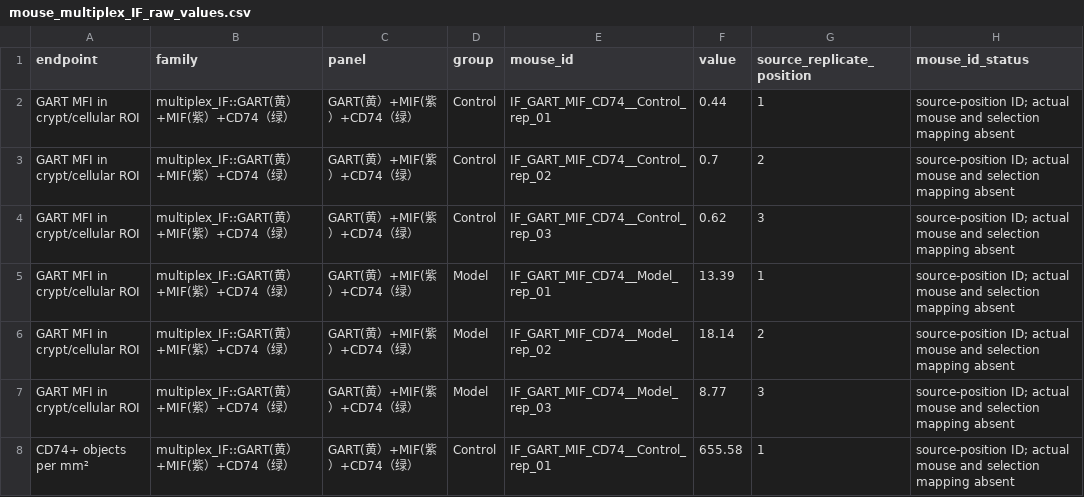
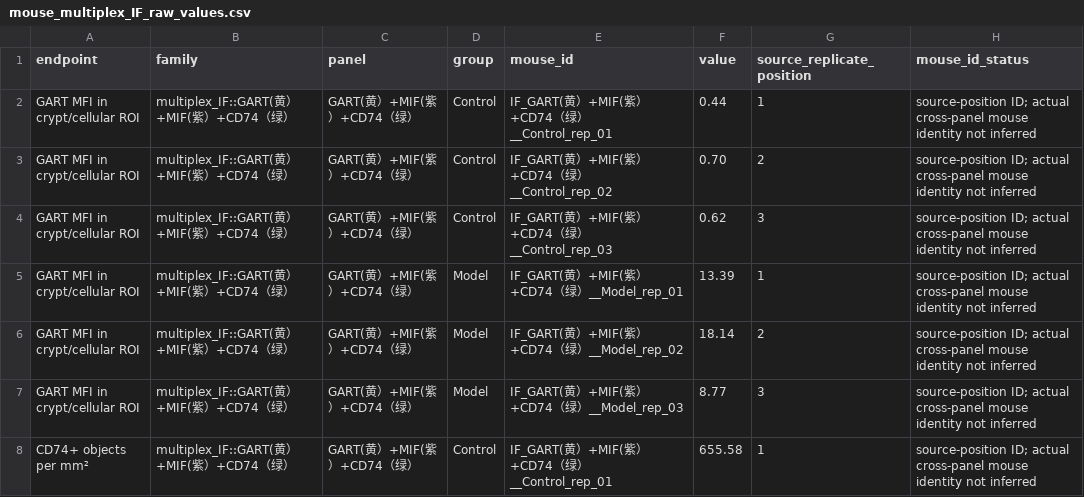
Before and after one commit to Gengar-zz/GART-UC-analysis, a CSV file: data_public/figure_source_data/Animal_numerical_data/mouse_multiplex_IF_raw_values.csv, drawn as a sheet; only a part is shown; the diff covers the shown part only.

```diff
--- a/data_public/figure_source_data/Animal_numerical_data/mouse_multiplex_IF_raw_values.csv
+++ b/data_public/figure_source_data/Animal_numerical_data/mouse_multiplex_IF_raw_values.csv
@@ -1,8 +1,8 @@
 endpoint,family,panel,group,mouse_id,value,source_replicate_position,mouse_id_status
-GART MFI in crypt/cellular ROI,multiplex_IF::GART(黄）+MIF(紫）+CD74（绿）,GART(黄）+MIF(紫）+CD74（绿）,Control,IF_GART_MIF_CD74__Control_rep_01,0.44,1,source-position ID; actual mouse and selection mapping absent
-GART MFI in crypt/cellular ROI,multiplex_IF::GART(黄）+MIF(紫）+CD74（绿）,GART(黄）+MIF(紫）+CD74（绿）,Control,IF_GART_MIF_CD74__Control_rep_02,0.7,2,source-position ID; actual mouse and selection mapping absent
-GART MFI in crypt/cellular ROI,multiplex_IF::GART(黄）+MIF(紫）+CD74（绿）,GART(黄）+MIF(紫）+CD74（绿）,Control,IF_GART_MIF_CD74__Control_rep_03,0.62,3,source-position ID; actual mouse and selection mapping absent
-GART MFI in crypt/cellular ROI,multiplex_IF::GART(黄）+MIF(紫）+CD74（绿）,GART(黄）+MIF(紫）+CD74（绿）,Model,IF_GART_MIF_CD74__Model_rep_01,13.39,1,source-position ID; actual mouse and selection mapping absent
-GART MFI in crypt/cellular ROI,multiplex_IF::GART(黄）+MIF(紫）+CD74（绿）,GART(黄）+MIF(紫）+CD74（绿）,Model,IF_GART_MIF_CD74__Model_rep_02,18.14,2,source-position ID; actual mouse and selection mapping absent
-GART MFI in crypt/cellular ROI,multiplex_IF::GART(黄）+MIF(紫）+CD74（绿）,GART(黄）+MIF(紫）+CD74（绿）,Model,IF_GART_MIF_CD74__Model_rep_03,8.77,3,source-position ID; actual mouse and selection mapping absent
-CD74+ objects per mm²,multiplex_IF::GART(黄）+MIF(紫）+CD74（绿）,GART(黄）+MIF(紫）+CD74（绿）,Control,IF_GART_MIF_CD74__Control_rep_01,655.58,1,source-position ID; actual mouse and selection mapping absent
+GART MFI in crypt/cellular ROI,multiplex_IF::GART(黄）+MIF(紫）+CD74（绿）,GART(黄）+MIF(紫）+CD74（绿）,Control,IF_GART(黄）+MIF(紫）+CD74（绿）__Control_rep_01,0.44,1,source-position ID; actual cross-panel mouse identity not inferred
+GART MFI in crypt/cellular ROI,multiplex_IF::GART(黄）+MIF(紫）+CD74（绿）,GART(黄）+MIF(紫）+CD74（绿）,Control,IF_GART(黄）+MIF(紫）+CD74（绿）__Control_rep_02,0.70,2,source-position ID; actual cross-panel mouse identity not inferred
+GART MFI in crypt/cellular ROI,multiplex_IF::GART(黄）+MIF(紫）+CD74（绿）,GART(黄）+MIF(紫）+CD74（绿）,Control,IF_GART(黄）+MIF(紫）+CD74（绿）__Control_rep_03,0.62,3,source-position ID; actual cross-panel mouse identity not inferred
+GART MFI in crypt/cellular ROI,multiplex_IF::GART(黄）+MIF(紫）+CD74（绿）,GART(黄）+MIF(紫）+CD74（绿）,Model,IF_GART(黄）+MIF(紫）+CD74（绿）__Model_rep_01,13.39,1,source-position ID; actual cross-panel mouse identity not inferred
+GART MFI in crypt/cellular ROI,multiplex_IF::GART(黄）+MIF(紫）+CD74（绿）,GART(黄）+MIF(紫）+CD74（绿）,Model,IF_GART(黄）+MIF(紫）+CD74（绿）__Model_rep_02,18.14,2,source-position ID; actual cross-panel mouse identity not inferred
+GART MFI in crypt/cellular ROI,multiplex_IF::GART(黄）+MIF(紫）+CD74（绿）,GART(黄）+MIF(紫）+CD74（绿）,Model,IF_GART(黄）+MIF(紫）+CD74（绿）__Model_rep_03,8.77,3,source-position ID; actual cross-panel mouse identity not inferred
+CD74+ objects per mm²,multiplex_IF::GART(黄）+MIF(紫）+CD74（绿）,GART(黄）+MIF(紫）+CD74（绿）,Control,IF_GART(黄）+MIF(紫）+CD74（绿）__Control_rep_01,655.58,1,source-position ID; actual cross-panel mouse identity not inferred
```
Also changed, not shown: 136 edited cells elsewhere in this file, data_public/figure_source_data/Figure7/Fig7A_participant_level_source_data.csv, data_public/figure_source_data/Figure7/Fig7B_participant_level_source_data.csv, 8 other files.
